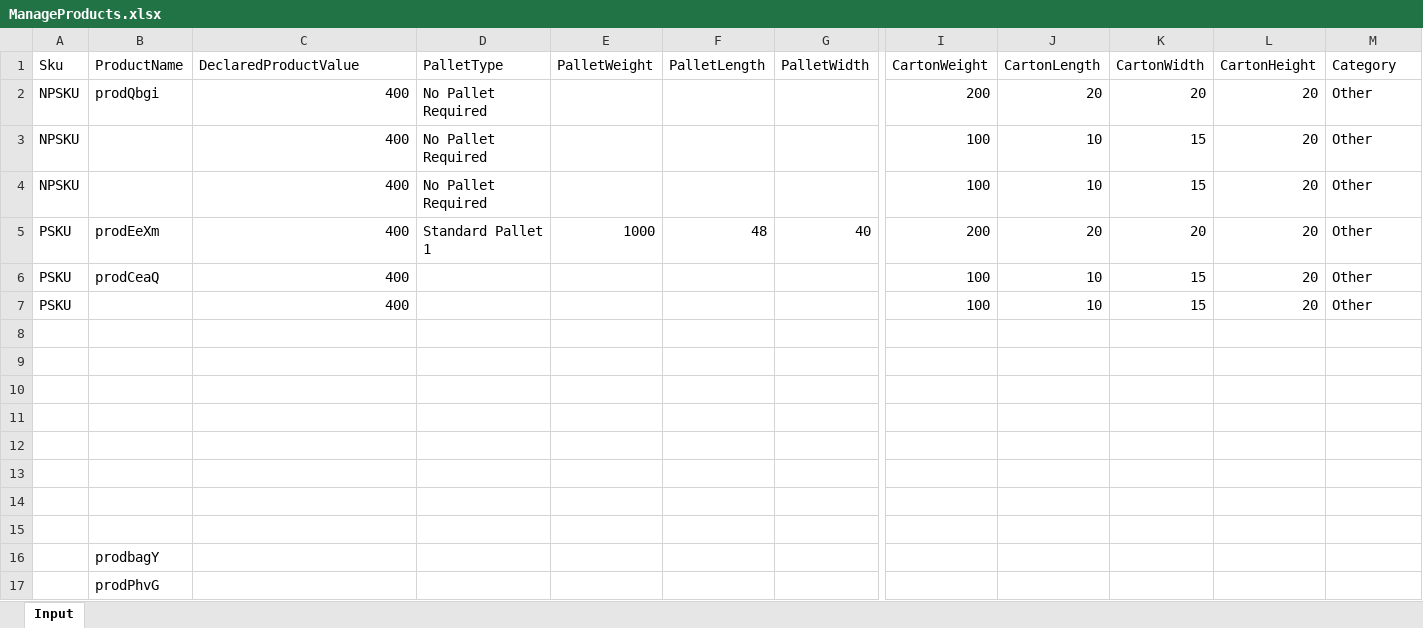
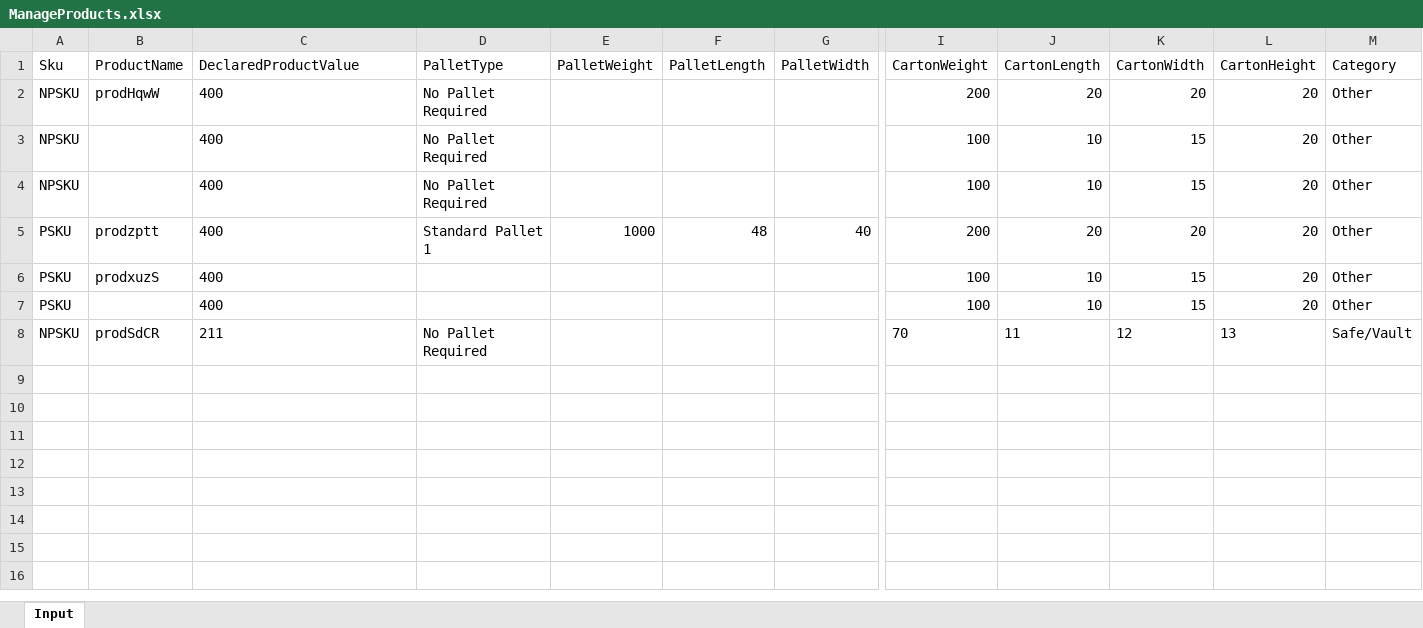
Before and after one commit to pgupta26/qualitesoft, an Excel workbook: binaries/FCfiles/ManageProducts.xlsx, sheet Input, drawn as a sheet; only a part is shown, gaps mark what is left out; values as stored, in another font and other column widths than the file's, no borders; removed rows and columns are numbered as before the commit, all else as after; rows hold the shown columns only; the diff names each change by its address in the sheet, - before the commit and + after, or states it on an @@ line.

```diff
--- a/binaries/FCfiles/ManageProducts.xlsx (sheet Input)
+++ b/binaries/FCfiles/ManageProducts.xlsx (sheet Input)
-B2 (ProductName): prodQbgi
+B2 (ProductName): prodHqwW
-C2:C7 alignment: right
+C2:C7 alignment: left
-B5 (ProductName): prodEeXm
+B5 (ProductName): prodzptt
-B6 (ProductName): prodCeaQ
+B6 (ProductName): prodxuzS
-row 8: (empty)
+row 8: NPSKU | prodSdCR | 211 | No Pallet Required |  |  |  | 70 | 11 | 12 | 13 | Safe/Vault
-row 9: (empty)
-row 10: (empty)
-row 11: (empty)
-row 12: (empty)
-row 13: (empty)
-row 14: (empty)
-row 15: (empty)
-row 16:  | prodbagY
-row 17:  | prodPhvG
```
Also changed, not shown: binaries/FCfiles/QA_517.xlsx, binaries/FCfiles/QA_537.xlsx, 18 other files.
